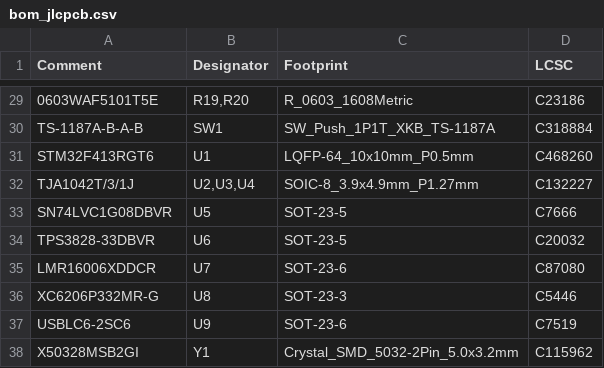
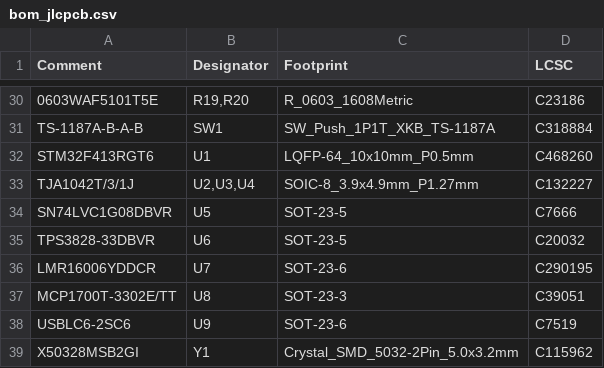
Before and after one commit to siigna/leaf-gw, a CSV file: hardware/board/out/bom_jlcpcb.csv, drawn as a sheet; only a part is shown, gaps mark what is left out; the diff covers the shown part only.

```diff
--- a/hardware/board/out/bom_jlcpcb.csv
+++ b/hardware/board/out/bom_jlcpcb.csv
@@ -34,4 +35,4 @@ SN74LVC1G08DBVR,U5,SOT-23-5,C7666
 TPS3828-33DBVR,U6,SOT-23-5,C20032
-LMR16006XDDCR,U7,SOT-23-6,C87080
-XC6206P332MR-G,U8,SOT-23-3,C5446
+LMR16006YDDCR,U7,SOT-23-6,C290195
+MCP1700T-3302E/TT,U8,SOT-23-3,C39051
 USBLC6-2SC6,U9,SOT-23-6,C7519
```
Also changed, not shown: 2 added rows, 1 removed row and 12 edited cells elsewhere in this file, hardware/board/out/no_connects.csv, hardware/board/out/parts.csv, 11 other files.
